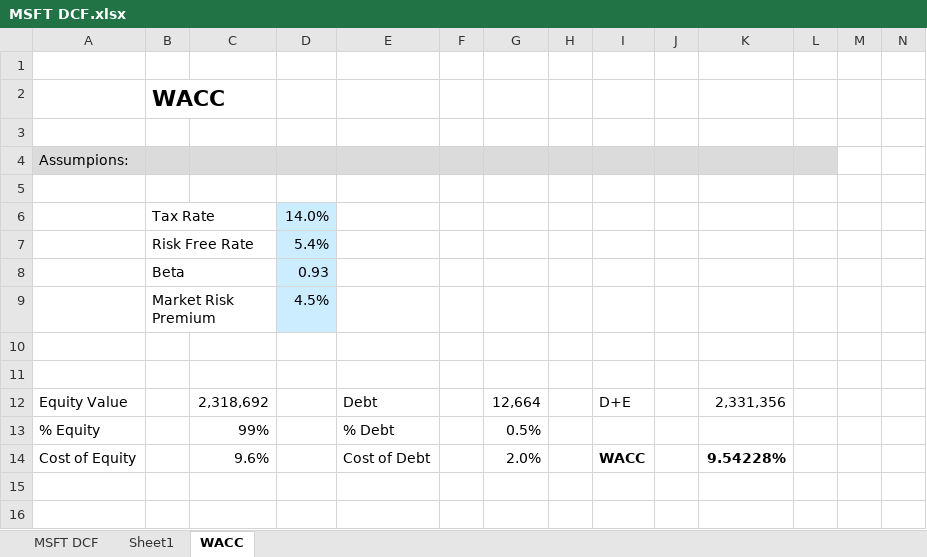
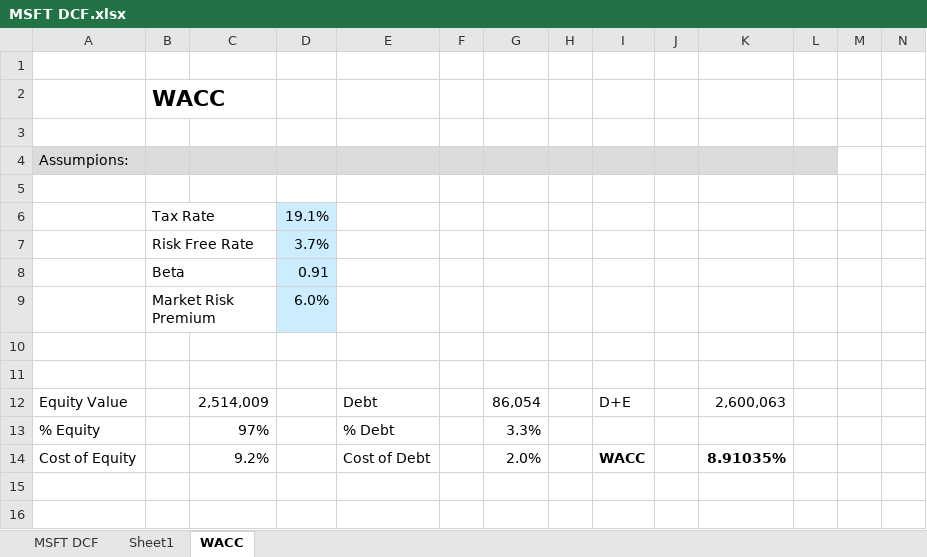
Before and after one commit to alessandro-ognibene/DCFs, an Excel workbook: MSFT DCF.xlsx, sheet WACC, drawn as a sheet; values as stored, in another font and other column widths than the file's, no borders; the diff names each change by its address in the sheet, - before the commit and + after, or states it on an @@ line.

```diff
--- a/MSFT DCF.xlsx (sheet WACC)
+++ b/MSFT DCF.xlsx (sheet WACC)
-D6: 14.0%
+D6: 19.1%
-D7: 5.4%
+D7: 3.7%
-D8: 0.93
+D8: 0.91
-D9: 4.5%
+D9: 6.0%
-C12: 2,318,692
+C12: 2,514,009
-G12: 12,664
+G12: 86,054
-K12: 2,331,356
+K12: 2,600,063
-C13: 99%
+C13: 97%
-G13: 0.5%
+G13: 3.3%
-C14: 9.6%
+C14: 9.2%
-K14: 9.54228%
+K14: 8.91035%
```
Also changed, not shown: sheet MSFT DCF.
